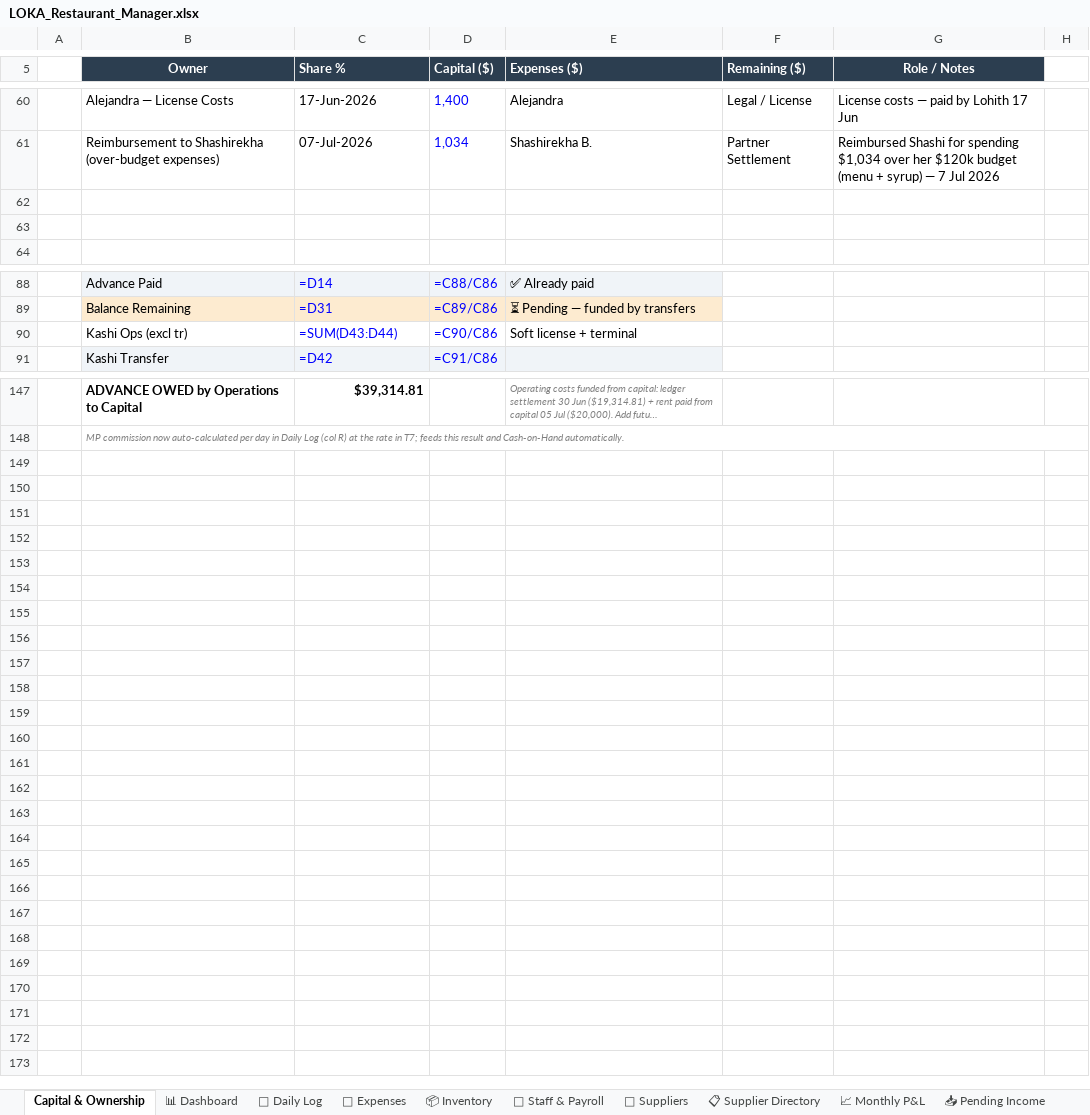
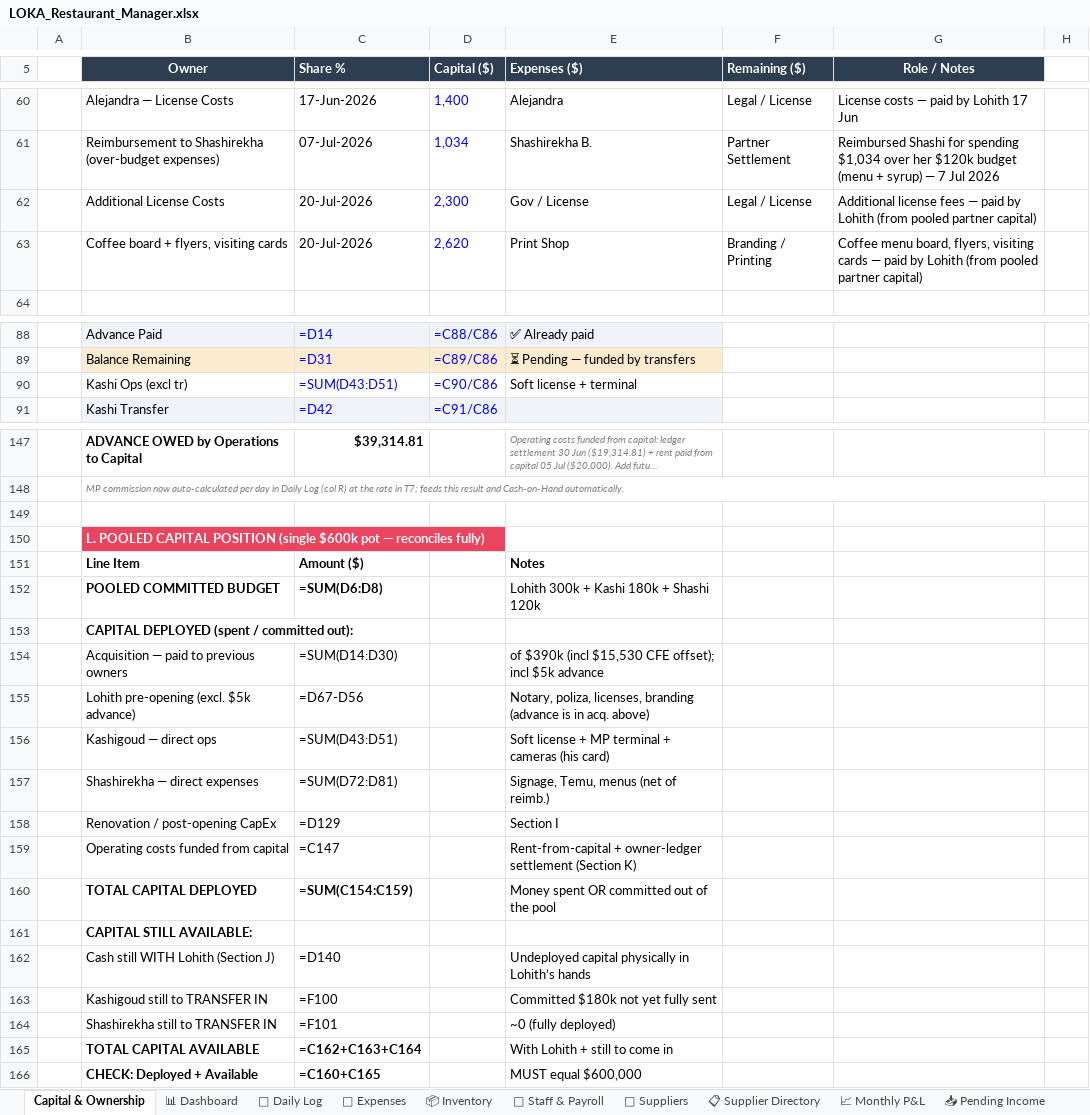
Before and after one commit to mirchimexico-coder/LOKA, an Excel workbook: LOKA_Restaurant_Manager.xlsx, sheet Capital & Ownership, drawn as a sheet; only a part is shown, gaps mark what is left out; long unchanged cells end in …; values as stored, in another font and other column widths than the file's, no borders; formulas without a stored value are shown as written; the diff covers the shown part only; the diff names each change by its address in the sheet, - before the commit and + after, or states it on an @@ line.

```diff
--- a/LOKA_Restaurant_Manager.xlsx (sheet Capital & Ownership)
+++ b/LOKA_Restaurant_Manager.xlsx (sheet Capital & Ownership)
-row 62: (empty)
+row 62:  | Additional License Costs | 20-Jul-2026 | 2,300 | Gov / License | Legal / License | Additional license fees — paid by Lohith (from pooled partner capital)
-row 63: (empty)
+row 63:  | Coffee board + flyers, visiting cards | 20-Jul-2026 | 2,620 | Print Shop | Branding / Printing | Coffee menu board, flyers, visiting cards — paid by Lohith (from pooled partner capital)
-C90 (Share %): =SUM(D43:D44)
+C90 (Share %): =SUM(D43:D51)
+row 149: (empty)
+row 150:  | L. POOLED CAPITAL POSITION (single $600k pot — reconciles fully)
+row 151:  | Line Item | Amount ($) |  | Notes
+row 152:  | POOLED COMMITTED BUDGET | =SUM(D6:D8) |  | Lohith 300k + Kashi 180k + Shashi 120k
+row 153:  | CAPITAL DEPLOYED (spent / committed out):
+row 154:  | Acquisition — paid to previous owners | =SUM(D14:D30) |  | of $390k (incl $15,530 CFE offset); incl $5k advance
+row 155:  | Lohith pre-opening (excl. $5k advance) | =D67-D56 |  | Notary, poliza, licenses, branding (advance is in acq. above)
+row 156:  | Kashigoud — direct ops | =SUM(D43:D51) |  | Soft license + MP terminal + cameras (his card)
+row 157:  | Shashirekha — direct expenses | =SUM(D72:D81) |  | Signage, Temu, menus (net of reimb.)
+row 158:  | Renovation / post-opening CapEx | =D129 |  | Section I
+row 159:  | Operating costs funded from capital | =C147 |  | Rent-from-capital + owner-ledger settlement (Section K)
+row 160:  | TOTAL CAPITAL DEPLOYED | =SUM(C154:C159) |  | Money spent OR committed out of the pool
+row 161:  | CAPITAL STILL AVAILABLE:
+row 162:  | Cash still WITH Lohith (Section J) | =D140 |  | Undeployed capital physically in Lohith’s hands
+row 163:  | Kashigoud still to TRANSFER IN | =F100 |  | Committed $180k not yet fully sent
+row 164:  | Shashirekha still to TRANSFER IN | =F101 |  | ~0 (fully deployed)
+row 165:  | TOTAL CAPITAL AVAILABLE | =C162+C163+C164 |  | With Lohith + still to come in
+row 166:  | CHECK: Deployed + Available | =C160+C165 |  | MUST equal $600,000
```
Also changed, not shown: 2 edited cells elsewhere in this sheet, sheet 📅 Daily Log, sheet 💸 Expenses, sheet 📈 Monthly P&L, sheet 💰 Owner Ledger, 53 other files.
